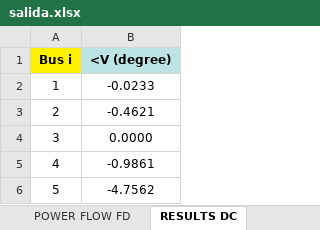
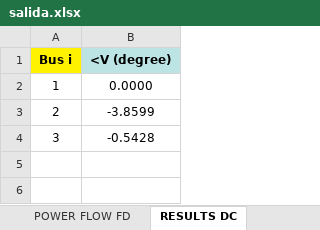
Before and after one commit to SoraMadriz/ProyectoII-CT3233, an Excel workbook: files/salida.xlsx, sheet RESULTS DC, drawn as a sheet; values as stored, in another font and other column widths than the file's, no borders; the diff names each change by its address in the sheet, - before the commit and + after, or states it on an @@ line.

```diff
--- a/files/salida.xlsx (sheet RESULTS DC)
+++ b/files/salida.xlsx (sheet RESULTS DC)
-B2 (<V (degree)): -0.0233
+B2 (<V (degree)): 0.0000
-B3 (<V (degree)): -0.4621
+B3 (<V (degree)): -3.8599
-B4 (<V (degree)): 0.0000
+B4 (<V (degree)): -0.5428
-row 5: 4 | -0.9861
-row 6: 5 | -4.7562
```
Also changed, not shown: sheet RESULTS GS, sheet RESULTS NR, sheet POWER FLOW GS, sheet POWER FLOW NR, sheet POWER FLOW FD, sheet RESULTS FD, files/data_io.xlsx, files/data_io2.xlsx, 1 other file.
